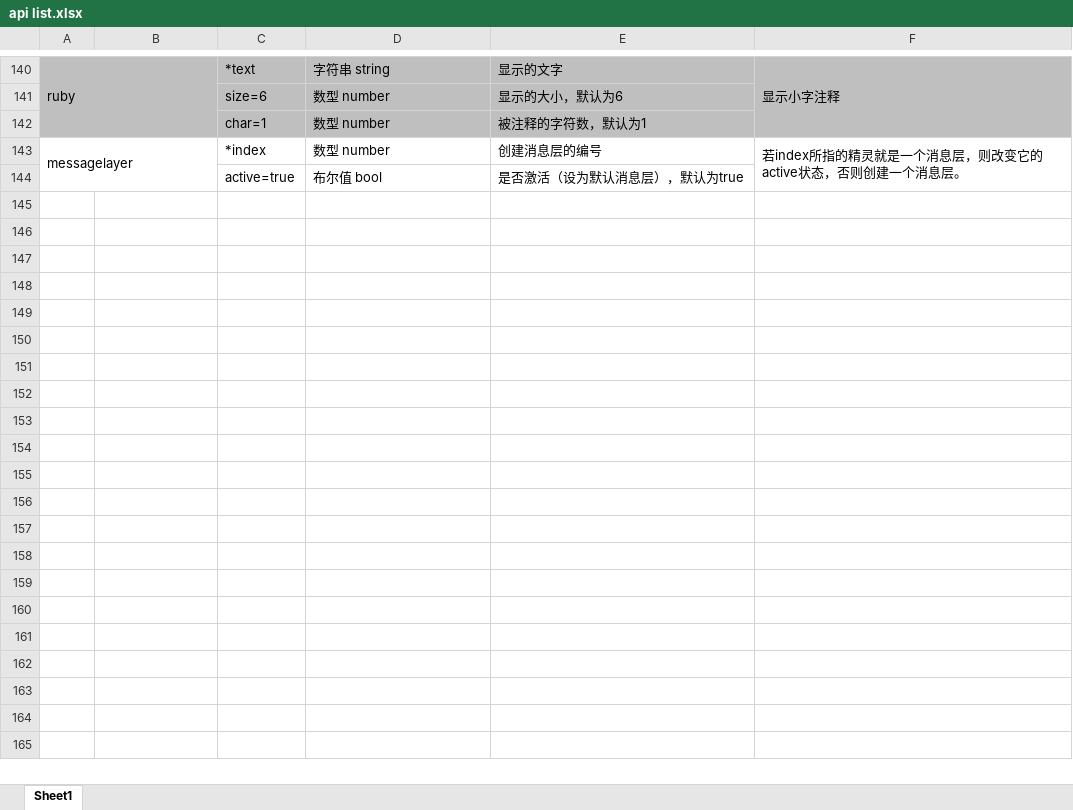
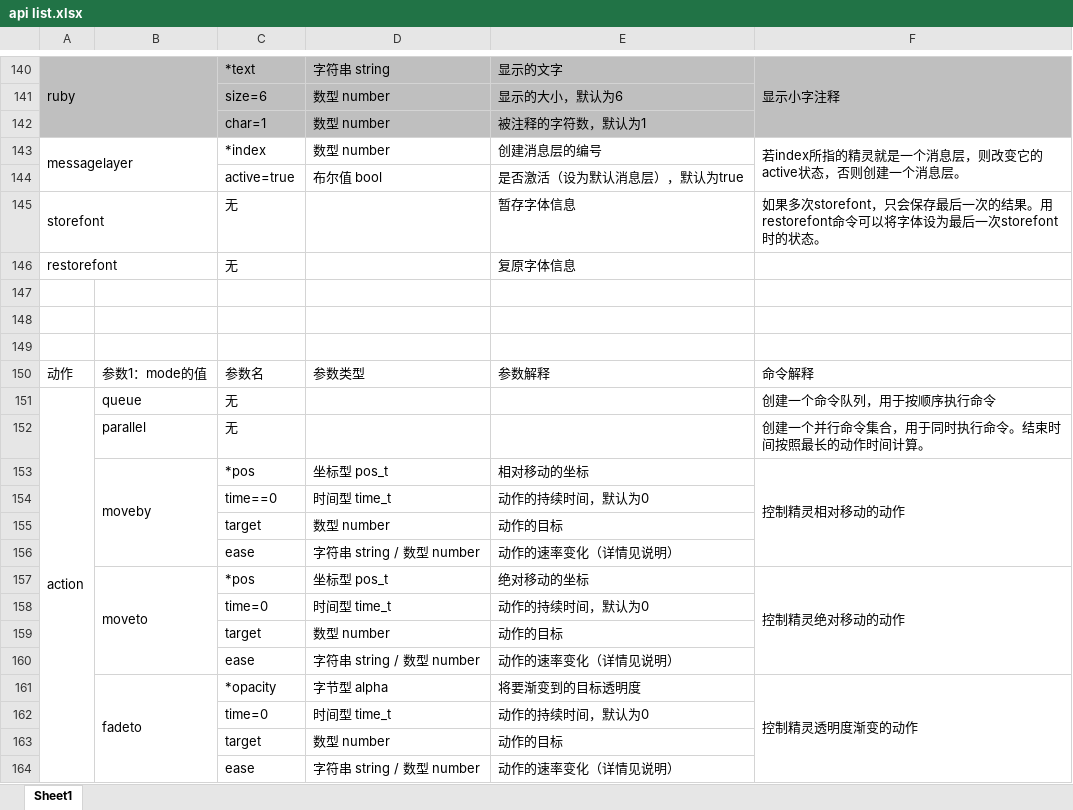
Before and after one commit to tmr111116/avg-core, an Excel workbook: api list.xlsx, sheet Sheet1, drawn as a sheet; only a part is shown, gaps mark what is left out; values as stored, in another font and other column widths than the file's, no borders; conditional formats not drawn; the diff covers the shown part only; the diff names each change by its address in the sheet, - before the commit and + after, or states it on an @@ line.

Commit message:
重构Action及ActionManager，框架完成; 功能只完成了queue parallel start end 和 moveby; IDE换成vscode;

```diff
--- a/api list.xlsx (sheet Sheet1)
+++ b/api list.xlsx (sheet Sheet1)
+row 145: storefont |  | 无 |  | 暂存字体信息 | 如果多次storefont，只会保存最后一次的结果。用restorefont命令可以将字体设为最后一次storefont时的状态。
+row 146: restorefont |  | 无 |  | 复原字体信息
+row 147: (empty)
+row 148: (empty)
+row 149: (empty)
+row 150: 动作 | 参数1：mode的值 | 参数名 | 参数类型 | 参数解释 | 命令解释
+row 151: action | queue | 无 |  |  | 创建一个命令队列，用于按顺序执行命令
+row 152:  | parallel | 无 |  |  | 创建一个并行命令集合，用于同时执行命令。结束时间按照最长的动作时间计算。
+row 153:  | moveby | *pos | 坐标型 pos_t | 相对移动的坐标 | 控制精灵相对移动的动作
+row 154:  |  | time==0 | 时间型 time_t | 动作的持续时间，默认为0
+row 155:  |  | target | 数型 number | 动作的目标
+row 156:  |  | ease | 字符串 string / 数型 number | 动作的速率变化（详情见说明）
+row 157:  | moveto | *pos | 坐标型 pos_t | 绝对移动的坐标 | 控制精灵绝对移动的动作
+row 158:  |  | time=0 | 时间型 time_t | 动作的持续时间，默认为0
+row 159:  |  | target | 数型 number | 动作的目标
+row 160:  |  | ease | 字符串 string / 数型 number | 动作的速率变化（详情见说明）
+row 161:  | fadeto | *opacity | 字节型 alpha | 将要渐变到的目标透明度 | 控制精灵透明度渐变的动作
+row 162:  |  | time=0 | 时间型 time_t | 动作的持续时间，默认为0
+row 163:  |  | target | 数型 number | 动作的目标
+row 164:  |  | ease | 字符串 string / 数型 number | 动作的速率变化（详情见说明）
```
Also changed, not shown: 76 added rows elsewhere in this sheet, 10 other files.
